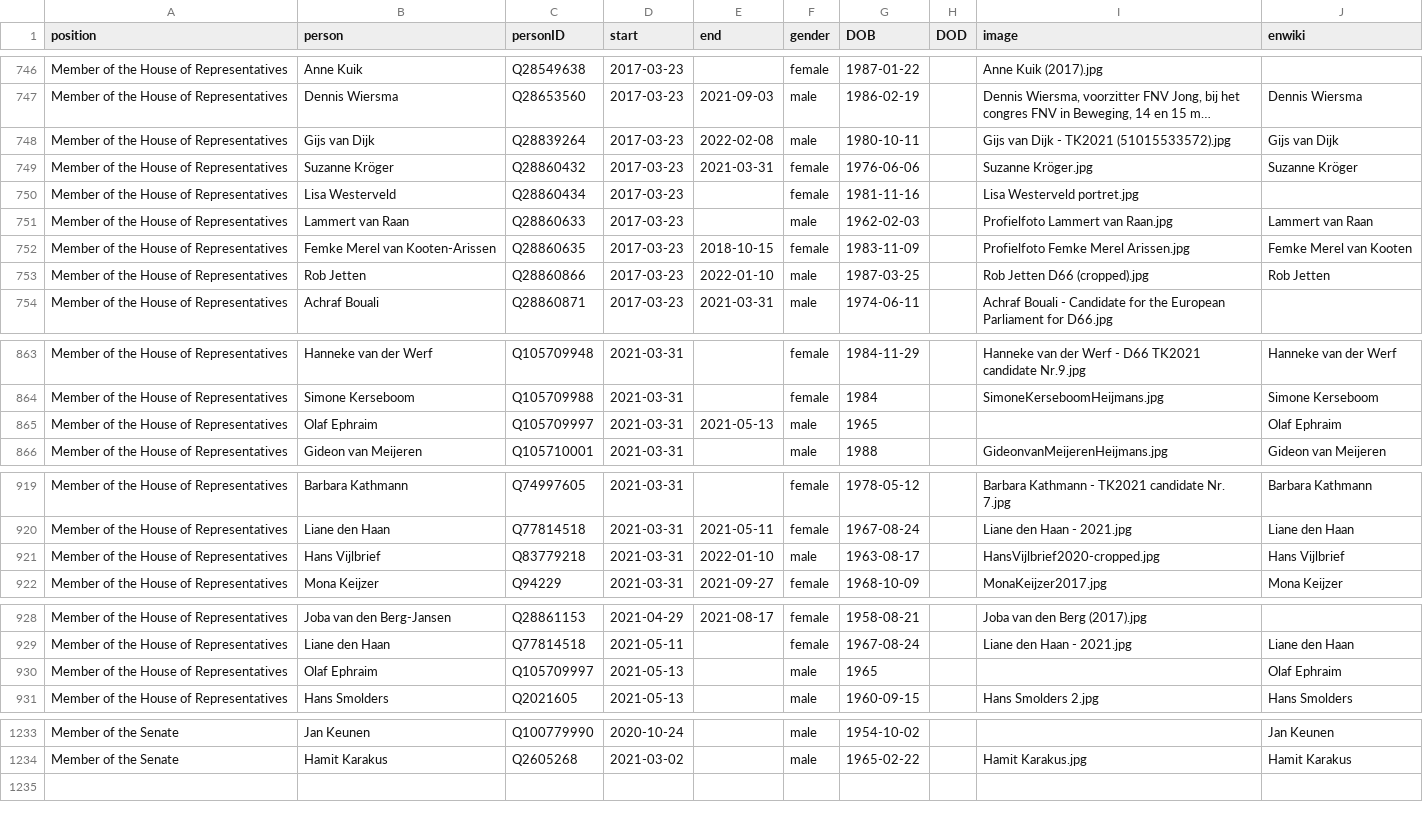
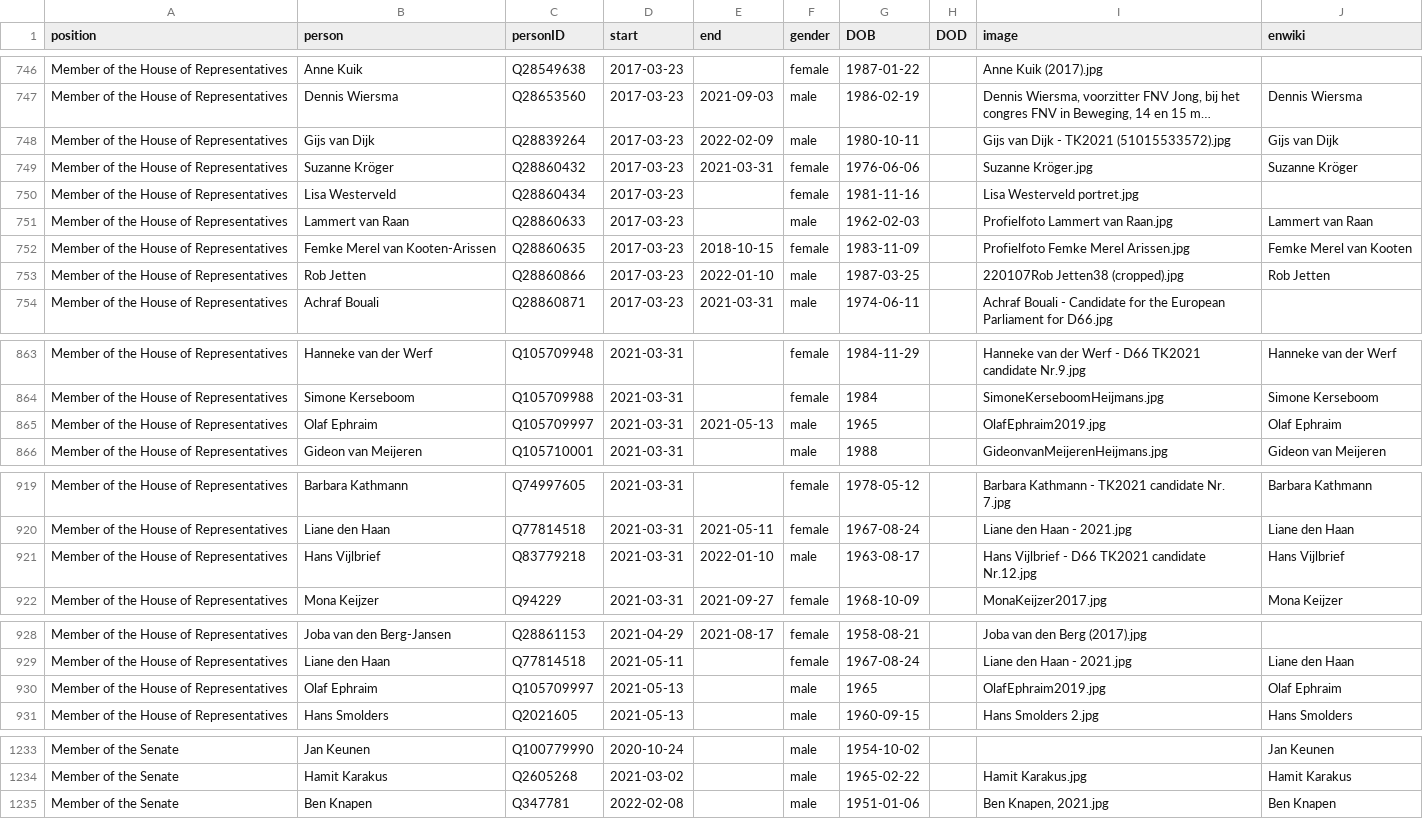
Before and after one commit to every-politician-scrapers/netherlands-cabinet, a CSV file: html/legislators.csv, drawn as a sheet; only a part is shown, gaps mark what is left out; long unchanged cells end in …; the diff covers the shown part only; the diff names each change by its address in the sheet, - before the commit and + after, or states it on an @@ line.

```diff
--- a/html/legislators.csv
+++ b/html/legislators.csv
-E748 (end): 2022-02-08
+E748 (end): 2022-02-09
-I753 (image): Rob Jetten D66 (cropped).jpg
+I753 (image): 220107Rob Jetten38 (cropped).jpg
-I865 (image): (empty)
+I865 (image): OlafEphraim2019.jpg
-I921 (image): HansVijlbrief2020-cropped.jpg
+I921 (image): Hans Vijlbrief - D66 TK2021 candidate Nr.12.jpg
-I930 (image): (empty)
+I930 (image): OlafEphraim2019.jpg
+row 1235: Member of the Senate | Ben Knapen | Q347781 | 2022-02-08 |  | male | 1951-01-06 |  | Ben Knapen, 2021.jpg | Ben Knapen
```
Also changed, not shown: 2 edited cells elsewhere in this file, html/current.csv, html/holders21.csv.
